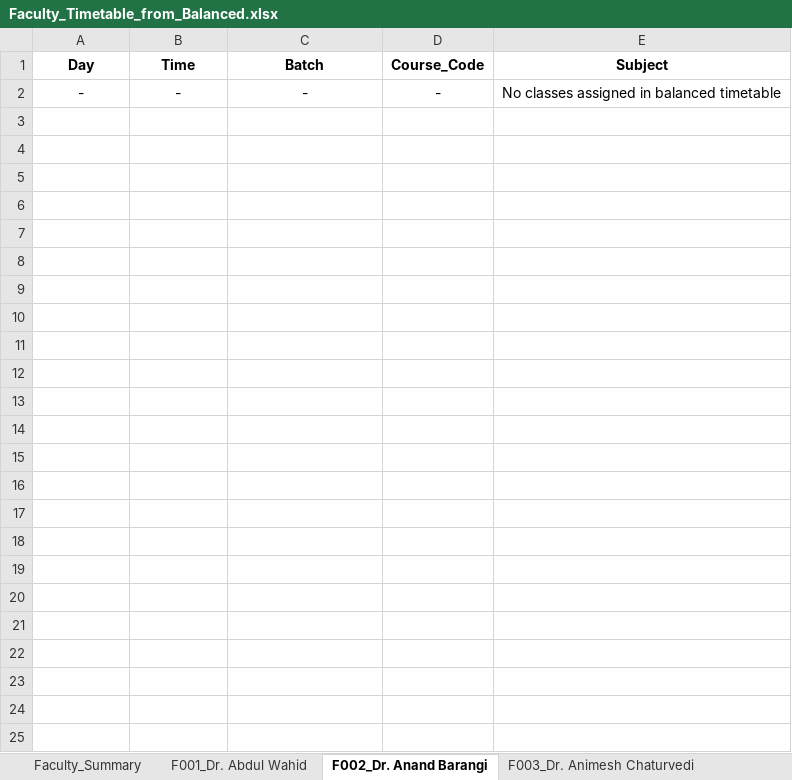
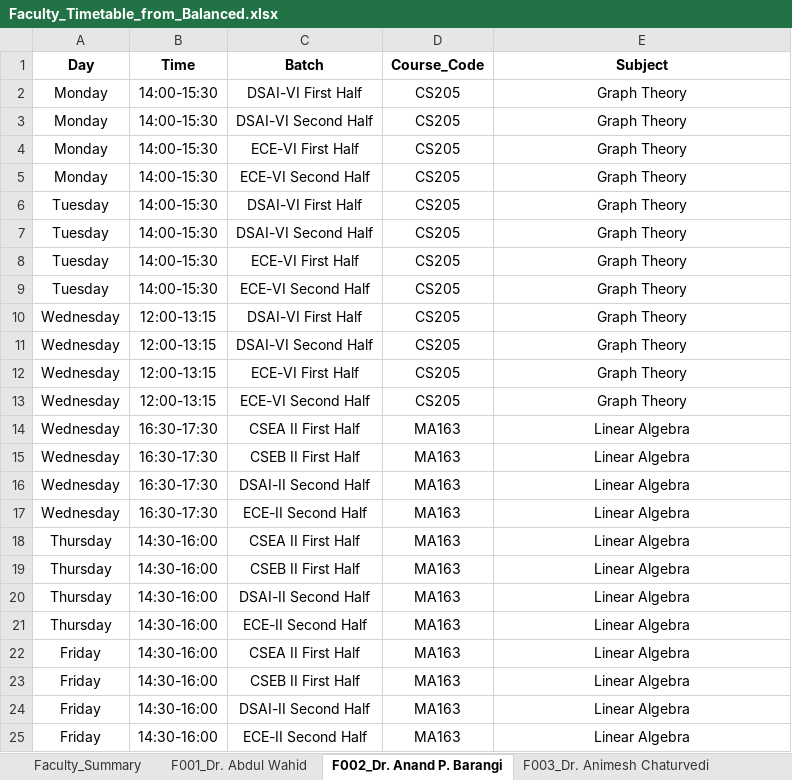
Before and after one commit to ArnavBallinCode/TimetableIIITDWD, an Excel workbook: Faculty_Timetable_from_Balanced.xlsx, sheet F002_Dr. Anand P. Barangi, drawn as a sheet; values as stored, in another font and other column widths than the file's, no borders; removed rows and columns are numbered as before the commit, all else as after; the diff names each change by its address in the sheet, - before the commit and + after, or states it on an @@ line.

```diff
--- a/Faculty_Timetable_from_Balanced.xlsx (sheet F002_Dr. Anand P. Barangi)
+++ b/Faculty_Timetable_from_Balanced.xlsx (sheet F002_Dr. Anand P. Barangi)
-sheet tab: F002_Dr. Anand Barangi
+sheet tab: F002_Dr. Anand P. Barangi
-row 2: - | - | - | - | No classes assigned in balanced timetable
+row 2: Monday | 14:00-15:30 | DSAI-VI First Half | CS205 | Graph Theory
+row 3: Monday | 14:00-15:30 | DSAI-VI Second Half | CS205 | Graph Theory
+row 4: Monday | 14:00-15:30 | ECE-VI First Half | CS205 | Graph Theory
+row 5: Monday | 14:00-15:30 | ECE-VI Second Half | CS205 | Graph Theory
+row 6: Tuesday | 14:00-15:30 | DSAI-VI First Half | CS205 | Graph Theory
+row 7: Tuesday | 14:00-15:30 | DSAI-VI Second Half | CS205 | Graph Theory
+row 8: Tuesday | 14:00-15:30 | ECE-VI First Half | CS205 | Graph Theory
+row 9: Tuesday | 14:00-15:30 | ECE-VI Second Half | CS205 | Graph Theory
+row 10: Wednesday | 12:00-13:15 | DSAI-VI First Half | CS205 | Graph Theory
+row 11: Wednesday | 12:00-13:15 | DSAI-VI Second Half | CS205 | Graph Theory
+row 12: Wednesday | 12:00-13:15 | ECE-VI First Half | CS205 | Graph Theory
+row 13: Wednesday | 12:00-13:15 | ECE-VI Second Half | CS205 | Graph Theory
+row 14: Wednesday | 16:30-17:30 | CSEA II First Half | MA163 | Linear Algebra
+row 15: Wednesday | 16:30-17:30 | CSEB II First Half | MA163 | Linear Algebra
+row 16: Wednesday | 16:30-17:30 | DSAI-II Second Half | MA163 | Linear Algebra
+row 17: Wednesday | 16:30-17:30 | ECE-II Second Half | MA163 | Linear Algebra
+row 18: Thursday | 14:30-16:00 | CSEA II First Half | MA163 | Linear Algebra
+row 19: Thursday | 14:30-16:00 | CSEB II First Half | MA163 | Linear Algebra
+row 20: Thursday | 14:30-16:00 | DSAI-II Second Half | MA163 | Linear Algebra
+row 21: Thursday | 14:30-16:00 | ECE-II Second Half | MA163 | Linear Algebra
+row 22: Friday | 14:30-16:00 | CSEA II First Half | MA163 | Linear Algebra
+row 23: Friday | 14:30-16:00 | CSEB II First Half | MA163 | Linear Algebra
+row 24: Friday | 14:30-16:00 | DSAI-II Second Half | MA163 | Linear Algebra
+row 25: Friday | 14:30-16:00 | ECE-II Second Half | MA163 | Linear Algebra
```
Also changed, not shown: sheet Faculty_Summary, sheet F006_Dr. Aswath Babu H, sheet F033_Dr. Sibasankar Padhy, sheet F020_Dr. Pankaj Kumar, sheet F023_Dr. Prakash Pawar, sheet F030_Dr. Sandesh P, 33 more sheets, other sheet tabs, Balanced_Timetable_latest.xlsx, 39 other files.
